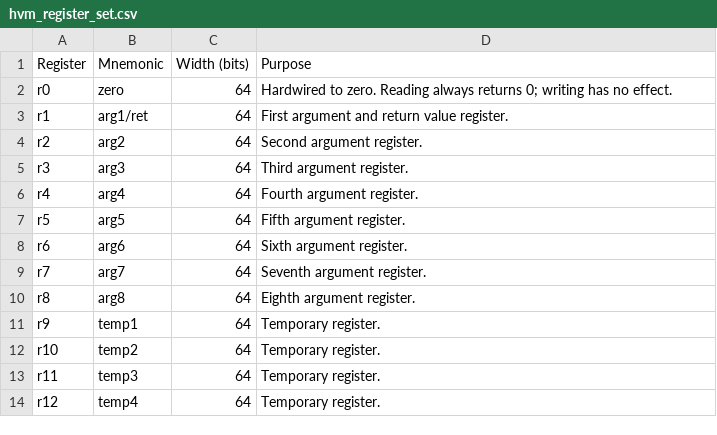
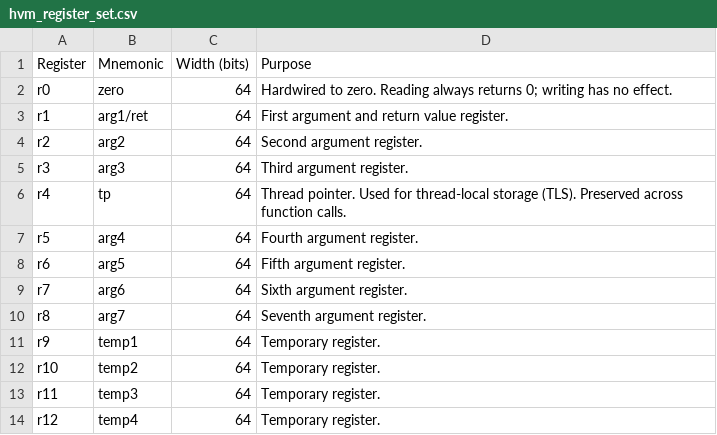
Before and after one commit to cosq-network/hoo, a CSV file: docs/hvm/hvm_register_set.csv, drawn as a sheet; only a part is shown.

Commit message:
docs(hvm): extend ISA for C++ standard library port
- Move LR.D/SC.D from system profile to core profile (unprivileged
  user-mode atomics required by <atomic> and std::shared_ptr)
- Add r4 thread pointer (tp) register for TLS (thread_local, errno)
- Extend SYSCALL table with 12 OS-level services (IDs 12-23):
  thread create/exit/futex/TID, open/read/write/close/lseek/fstat,
  clock_gettime, getrandom
- Update calling convention for three-argument syscalls via r4
- Restructure instructions.md to reflect atomic section in core

```diff
--- a/docs/hvm/hvm_register_set.csv
+++ b/docs/hvm/hvm_register_set.csv
@@ -5,7 +5,7 @@ r2,arg2,64,Second argument register.
 r3,arg3,64,Third argument register.
-r4,arg4,64,Fourth argument register.
-r5,arg5,64,Fifth argument register.
-r6,arg6,64,Sixth argument register.
-r7,arg7,64,Seventh argument register.
-r8,arg8,64,Eighth argument register.
+r4,tp,64,"Thread pointer. Used for thread-local storage (TLS). Preserved across function calls."
+r5,arg4,64,Fourth argument register.
+r6,arg5,64,Fifth argument register.
+r7,arg6,64,Sixth argument register.
+r8,arg7,64,Seventh argument register.
 r9,temp1,64,Temporary register.
```
Also changed, not shown: 2 other files.
